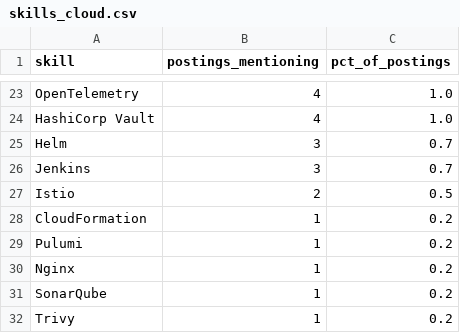
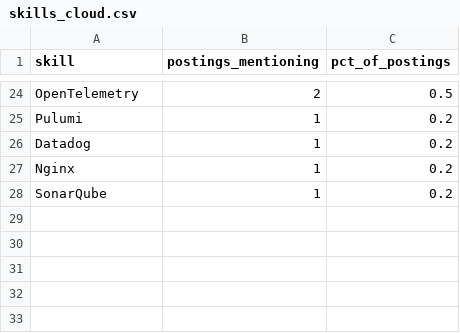
Before and after one commit to Rohith918/Devops-Skills-WordCloud, a CSV file: skills_cloud.csv, drawn as a sheet; only a part is shown, gaps mark what is left out; removed rows and columns are numbered as before the commit, all else as after; the diff covers the shown part only; the diff names each change by its address in the sheet, - before the commit and + after, or states it on an @@ line.

```diff
--- a/skills_cloud.csv
+++ b/skills_cloud.csv
-B24 (postings_mentioning): 4
+B24 (postings_mentioning): 2
-C24 (pct_of_postings): 1.0
+C24 (pct_of_postings): 0.5
-row 24: HashiCorp Vault | 4 | 1.0
-row 25: Helm | 3 | 0.7
-row 26: Jenkins | 3 | 0.7
-row 27: Istio | 2 | 0.5
-row 28: CloudFormation | 1 | 0.2
+row 26: Datadog | 1 | 0.2
-row 32: Trivy | 1 | 0.2
```
Also changed, not shown: 12 added rows, 11 removed rows and 11 edited cells elsewhere in this file, 2 other files.
